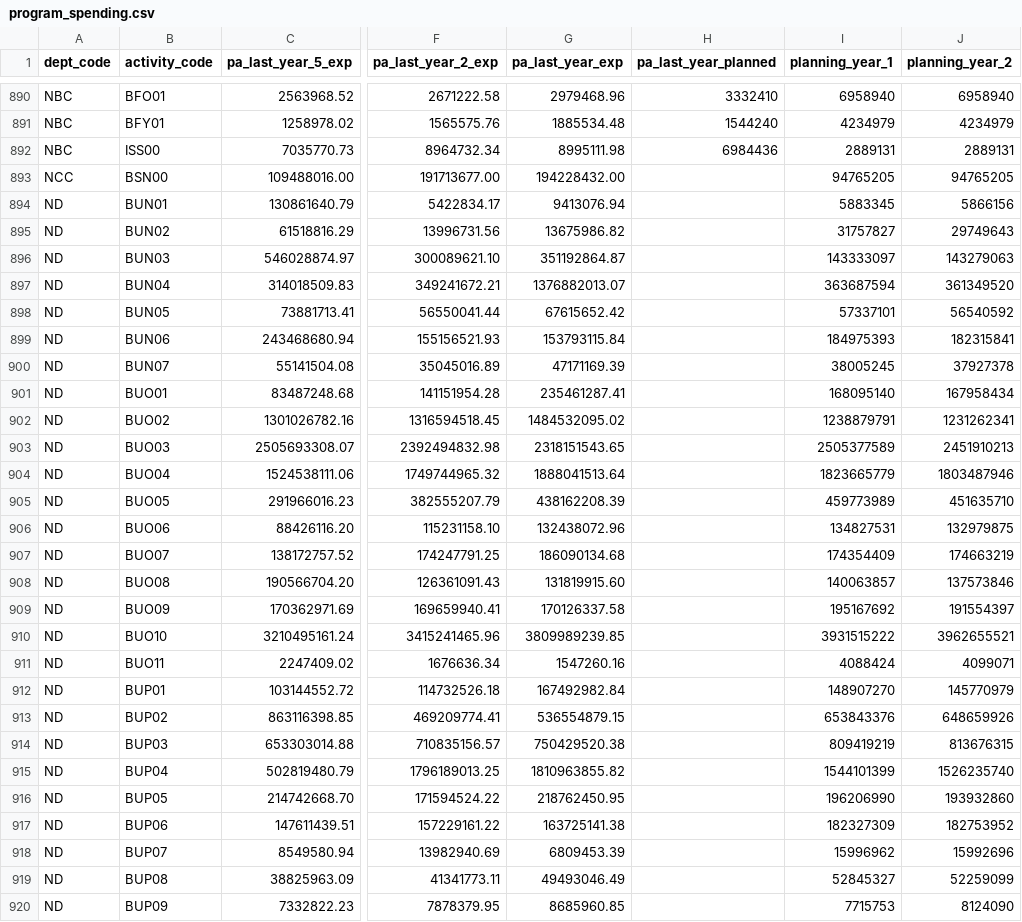
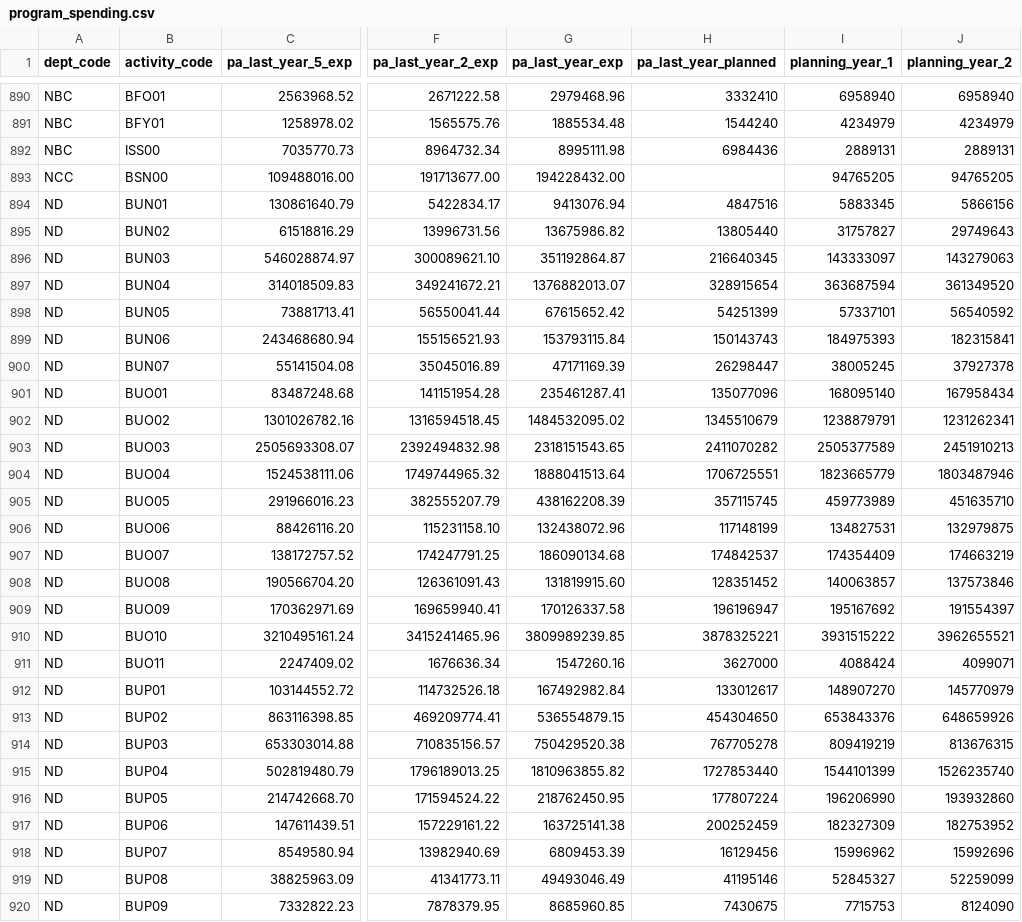
Before and after one commit to TBS-EACPD/infobase, a CSV file: data/program_spending.csv, drawn as a sheet; only a part is shown, gaps mark what is left out; the diff covers the shown part only; the diff names each change by its address in the sheet, - before the commit and + after, or states it on an @@ line.

```diff
--- a/data/program_spending.csv
+++ b/data/program_spending.csv
-H894 (pa_last_year_planned): (empty)
+H894 (pa_last_year_planned): 4847516
-H895 (pa_last_year_planned): (empty)
+H895 (pa_last_year_planned): 13805440
-H896 (pa_last_year_planned): (empty)
+H896 (pa_last_year_planned): 216640345
-H897 (pa_last_year_planned): (empty)
+H897 (pa_last_year_planned): 328915654
-H898 (pa_last_year_planned): (empty)
+H898 (pa_last_year_planned): 54251399
-H899 (pa_last_year_planned): (empty)
+H899 (pa_last_year_planned): 150143743
-H900 (pa_last_year_planned): (empty)
+H900 (pa_last_year_planned): 26298447
-H901 (pa_last_year_planned): (empty)
+H901 (pa_last_year_planned): 135077096
-H902 (pa_last_year_planned): (empty)
+H902 (pa_last_year_planned): 1345510679
-H903 (pa_last_year_planned): (empty)
+H903 (pa_last_year_planned): 2411070282
-H904 (pa_last_year_planned): (empty)
+H904 (pa_last_year_planned): 1706725551
-H905 (pa_last_year_planned): (empty)
+H905 (pa_last_year_planned): 357115745
-H906 (pa_last_year_planned): (empty)
+H906 (pa_last_year_planned): 117148199
-H907 (pa_last_year_planned): (empty)
+H907 (pa_last_year_planned): 174842537
-H908 (pa_last_year_planned): (empty)
+H908 (pa_last_year_planned): 128351452
-H909 (pa_last_year_planned): (empty)
+H909 (pa_last_year_planned): 196196947
-H910 (pa_last_year_planned): (empty)
+H910 (pa_last_year_planned): 3878325221
-H911 (pa_last_year_planned): (empty)
+H911 (pa_last_year_planned): 3627000
-H912 (pa_last_year_planned): (empty)
+H912 (pa_last_year_planned): 133012617
-H913 (pa_last_year_planned): (empty)
+H913 (pa_last_year_planned): 454304650
-H914 (pa_last_year_planned): (empty)
+H914 (pa_last_year_planned): 767705278
-H915 (pa_last_year_planned): (empty)
+H915 (pa_last_year_planned): 1727853440
-H916 (pa_last_year_planned): (empty)
+H916 (pa_last_year_planned): 177807224
-H917 (pa_last_year_planned): (empty)
+H917 (pa_last_year_planned): 200252459
-H918 (pa_last_year_planned): (empty)
+H918 (pa_last_year_planned): 16129456
-H919 (pa_last_year_planned): (empty)
+H919 (pa_last_year_planned): 41195146
-H920 (pa_last_year_planned): (empty)
+H920 (pa_last_year_planned): 7430675
```
Also changed, not shown: 120 edited cells elsewhere in this file, data/org_vote_stat_estimates.csv, data/pi_dr_links.csv, 4 other files.
